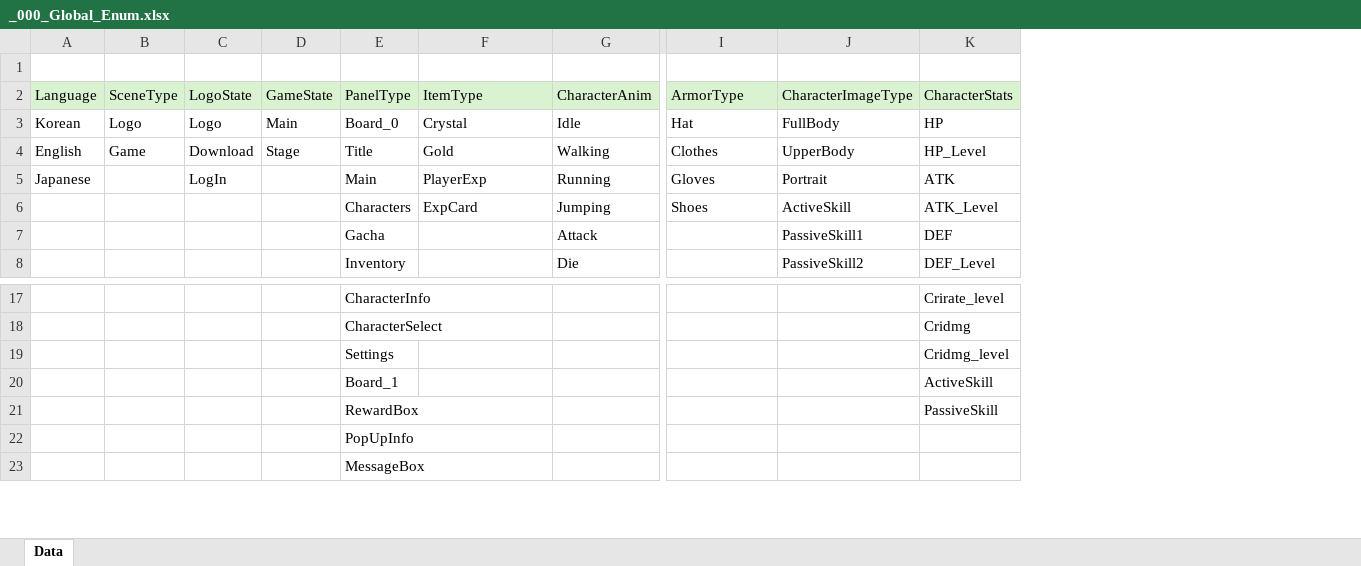
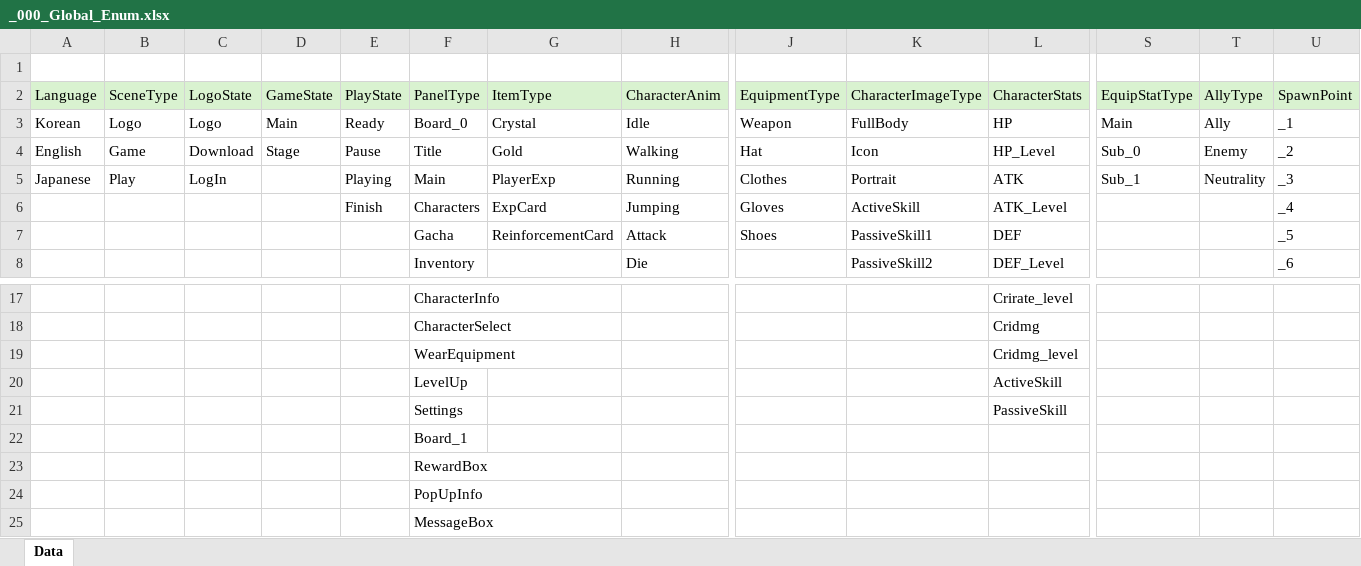
Before and after one commit to GyoolTomato/NextHorizonTables, an Excel workbook: _000_Global_Enum.xlsx, sheet Data, drawn as a sheet; only a part is shown, gaps mark what is left out; values as stored, in another font and other column widths than the file's, no borders; addresses are those after the commit; rows hold the shown columns only; the diff names each change by its address in the sheet, - before the commit and + after, or states it on an @@ line.

```diff
--- a/_000_Global_Enum.xlsx (sheet Data)
+++ b/_000_Global_Enum.xlsx (sheet Data)
+column E, rows 2-6: PlayState | Ready | Pause | Playing | Finish
+column S, rows 2-5: EquipStatType | Main | Sub_0 | Sub_1
+column T, rows 2-5: AllyType | Ally | Enemy | Neutrality
+column U, rows 2-8: SpawnPoint | _1 | _2 | _3 | _4 | _5 | _6
-J2: ArmorType
+J2: EquipmentType
-J3: Hat
+J3: Weapon
-J4: Clothes
+J4: Hat
-K4: UpperBody
+K4: Icon
-B5: (empty)
+B5: Play
-J5: Gloves
+J5: Clothes
-J6: Shoes
+J6: Gloves
-G7: (empty)
+G7: ReinforcementCard
-J7: (empty)
+J7: Shoes
+row 19:  |  |  |  |  | WearEquipment |  |  |  |  | Cridmg_level
+row 20:  |  |  |  |  | LevelUp |  |  |  |  | ActiveSkill
-L21: Cridmg_level
+L21: PassiveSkill
-L22: ActiveSkill
+L22: (empty)
-L23: PassiveSkill
+L23: (empty)
```
Also changed, not shown: _100_CommonValues.xlsx, _102_Character.xlsx, 11 other files.
